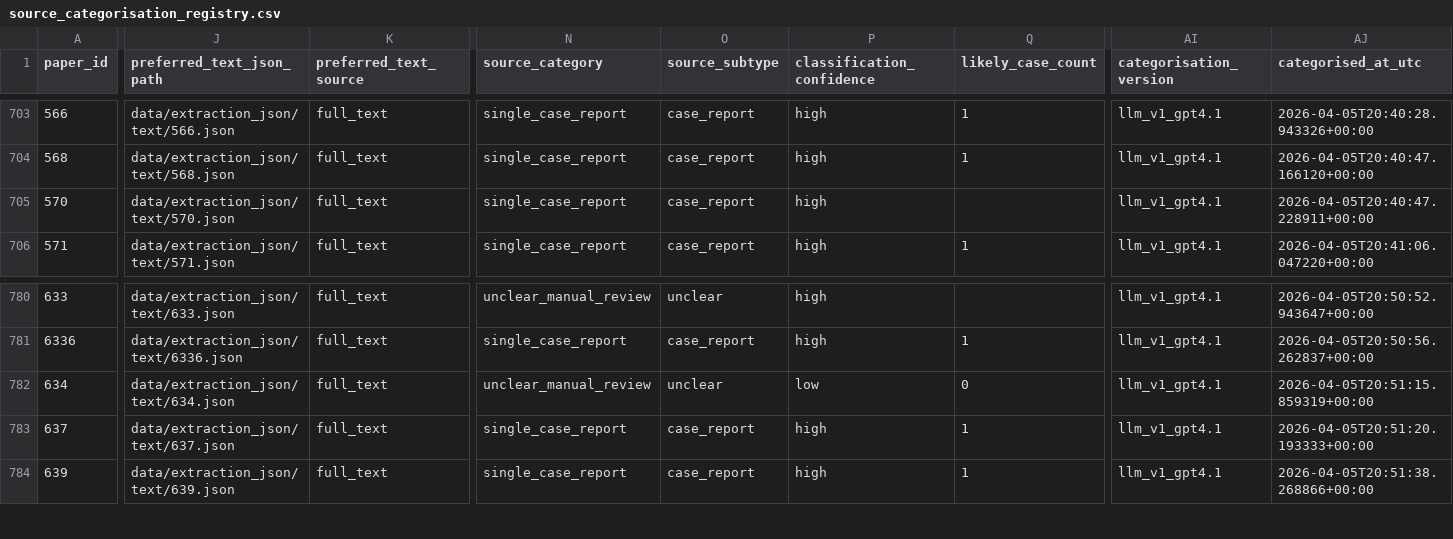
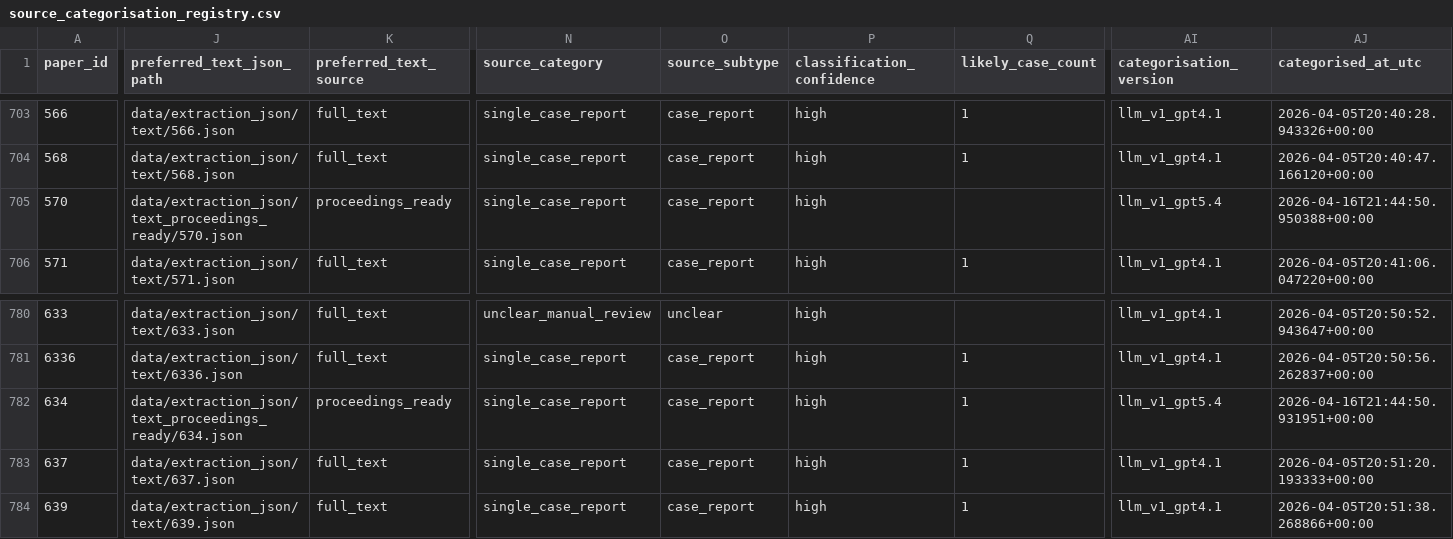
Before and after one commit to ManfrediC/sps-review, a CSV file: data/references/source_categorisation_registry.csv, drawn as a sheet; only a part is shown, gaps mark what is left out; the diff covers the shown part only; the diff names each change by its address in the sheet, - before the commit and + after, or states it on an @@ line.

Commit message:
Refresh canonical stage 04 rows for papers 634 and 570

```diff
--- a/data/references/source_categorisation_registry.csv
+++ b/data/references/source_categorisation_registry.csv
-J705 (preferred_text_json_path): data/extraction_json/text/570.json
+J705 (preferred_text_json_path): data/extraction_json/text_proceedings_ready/570.json
-K705 (preferred_text_source): full_text
+K705 (preferred_text_source): proceedings_ready
-AI705 (categorisation_version): llm_v1_gpt4.1
+AI705 (categorisation_version): llm_v1_gpt5.4
-AJ705 (categorised_at_utc): 2026-04-05T20:40:47.228911+00:00
+AJ705 (categorised_at_utc): 2026-04-16T21:44:50.950388+00:00
-J782 (preferred_text_json_path): data/extraction_json/text/634.json
+J782 (preferred_text_json_path): data/extraction_json/text_proceedings_ready/634.json
-K782 (preferred_text_source): full_text
+K782 (preferred_text_source): proceedings_ready
-N782 (source_category): unclear_manual_review
+N782 (source_category): single_case_report
-O782 (source_subtype): unclear
+O782 (source_subtype): case_report
-P782 (classification_confidence): low
+P782 (classification_confidence): high
-Q782 (likely_case_count): 0
+Q782 (likely_case_count): 1
-AI782 (categorisation_version): llm_v1_gpt4.1
+AI782 (categorisation_version): llm_v1_gpt5.4
-AJ782 (categorised_at_utc): 2026-04-05T20:51:15.859319+00:00
+AJ782 (categorised_at_utc): 2026-04-16T21:44:50.931951+00:00
```
Also changed, not shown: 6 edited cells elsewhere in this file.
